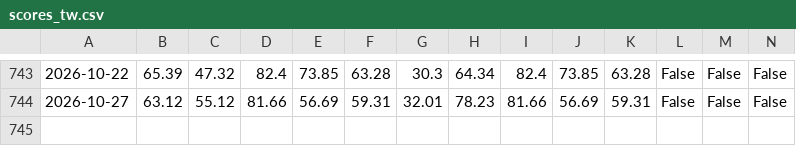
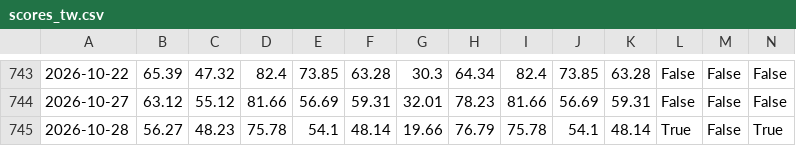
Before and after one commit to awantw1984dot/panic-index, a CSV file: data/scores_tw.csv, drawn as a sheet; only a part is shown, gaps mark what is left out; rows hold the shown columns only; the diff names each change by its address in the sheet, - before the commit and + after, or states it on an @@ line.

```diff
--- a/data/scores_tw.csv
+++ b/data/scores_tw.csv
+row 745: 2026-10-28 | 56.27 | 48.23 | 75.78 | 54.1 | 48.14 | 19.66 | 76.79 | 75.78 | 54.1 | 48.14 | True | False | True
```
Also changed, not shown: data/scores_us.csv, 2 other files.
